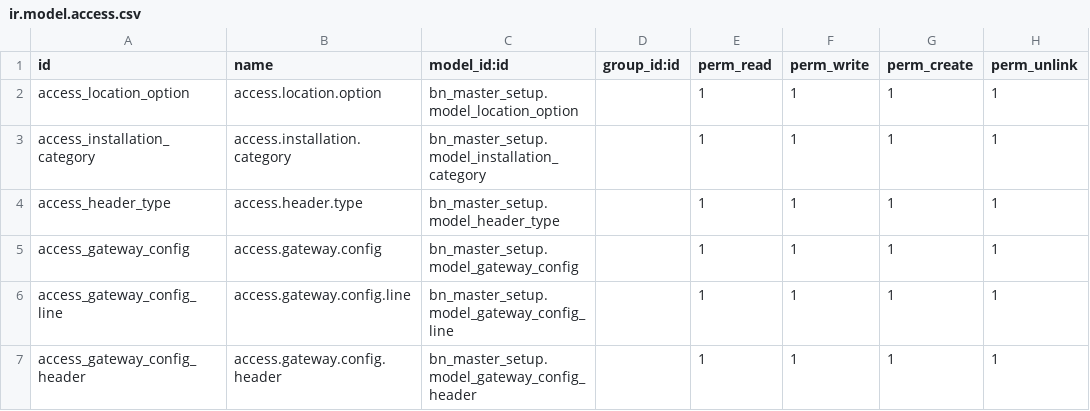
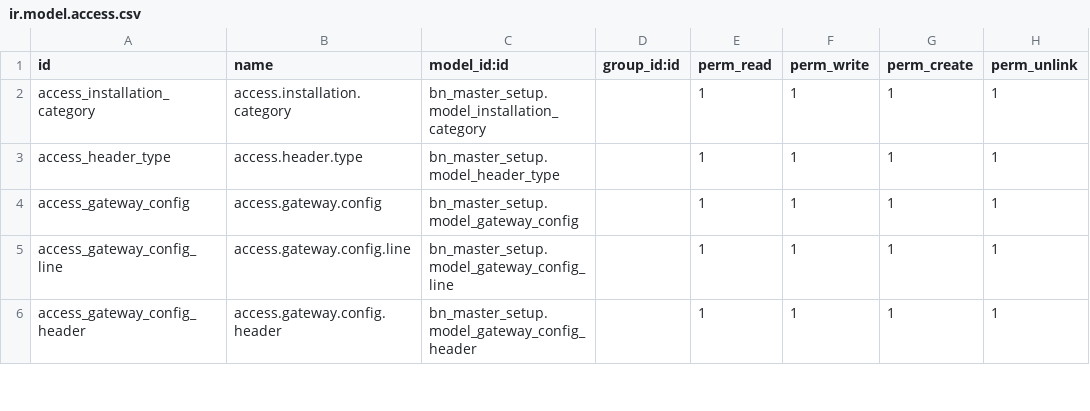
Before and after one commit to Saylani-Welfare-Trust/swit-odoo, a CSV file: custom-addons/bn_master_setup/security/ir.model.access.csv, drawn as a sheet; only a part is shown; the diff names each change by its address in the sheet, - before the commit and + after, or states it on an @@ line.

Commit message:
[9 May 26] [Cleaning Master Password issues]

```diff
--- a/custom-addons/bn_master_setup/security/ir.model.access.csv
+++ b/custom-addons/bn_master_setup/security/ir.model.access.csv
-row 2: access_location_option | access.location.option | bn_master_setup.model_location_option |  | 1 | 1 | 1 | 1
```
Also changed, not shown: 17 other files.
